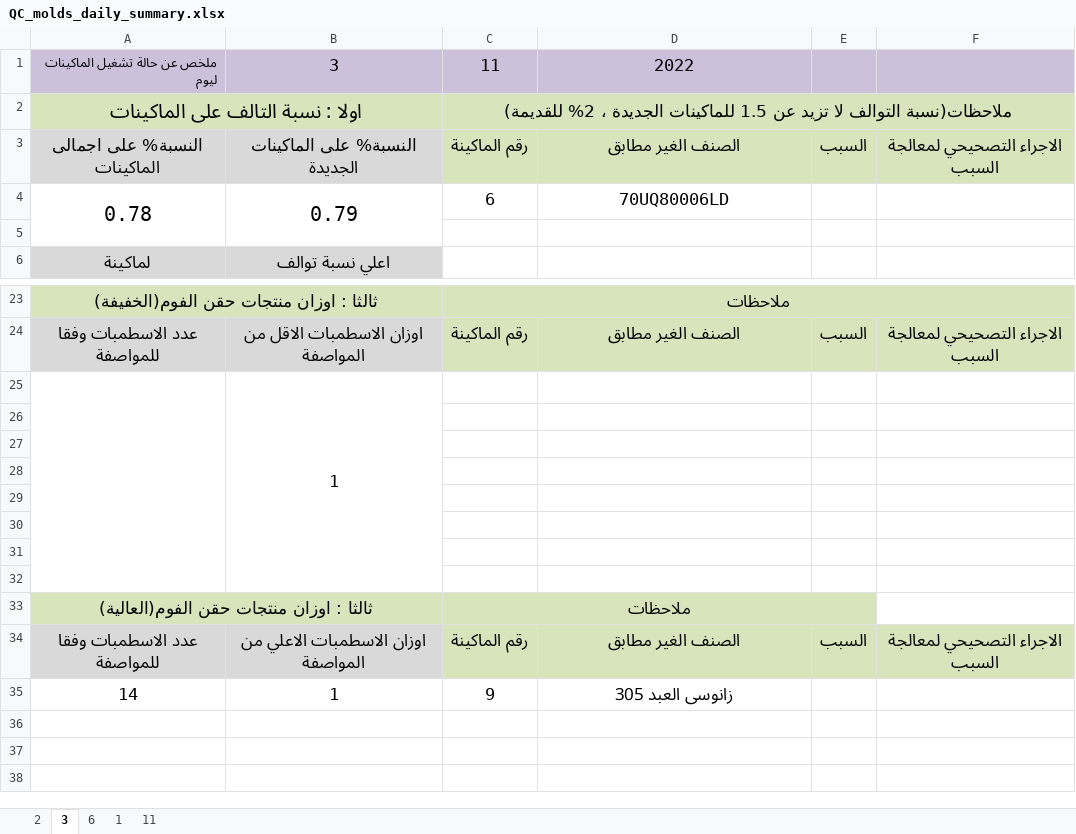
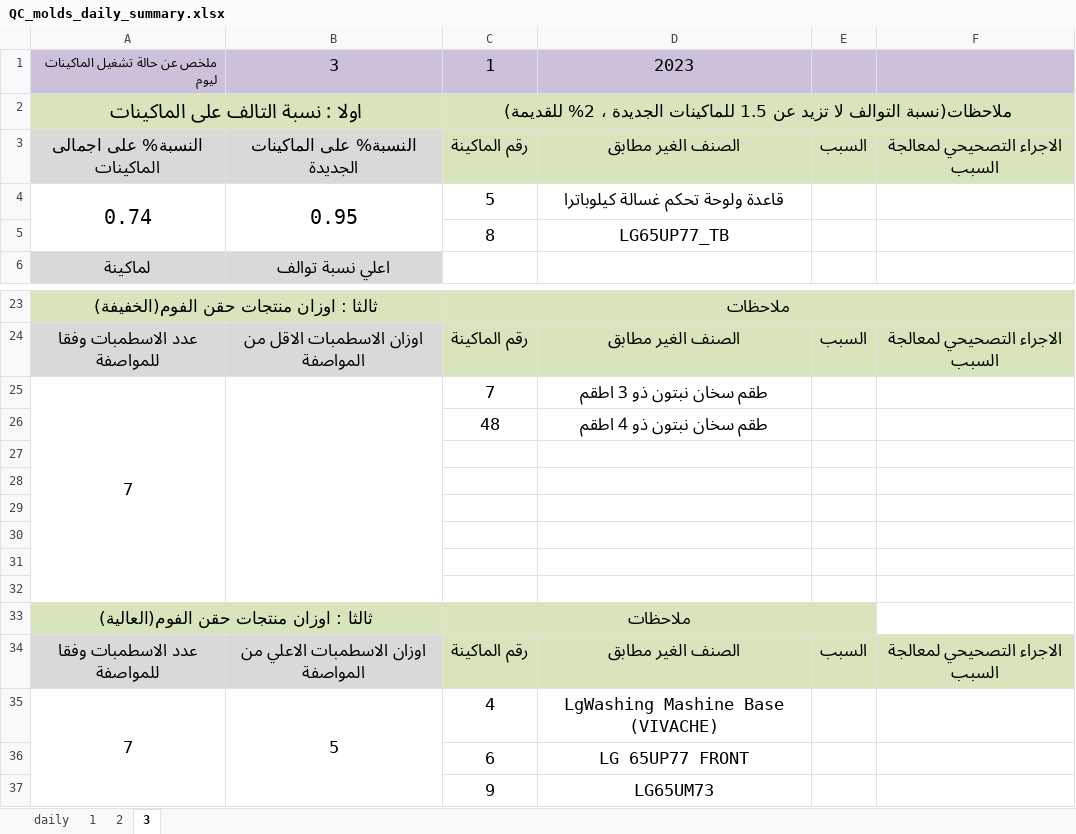
Before and after one commit to esmallah/data_assistant, an Excel workbook: apps/analysis/formats/QC_molds_daily_summary.xlsx, sheet 3, drawn as a sheet; only a part is shown, gaps mark what is left out; values as stored, in another font and other column widths than the file's, no borders; removed rows and columns are numbered as before the commit, all else as after; the diff covers the shown part only; the diff names each change by its address in the sheet, - before the commit and + after, or states it on an @@ line.

```diff
--- a/apps/analysis/formats/QC_molds_daily_summary.xlsx (sheet 3)
+++ b/apps/analysis/formats/QC_molds_daily_summary.xlsx (sheet 3)
-sheet tab: 6
-sheet tab: 11
@@ sheet tab unhidden: daily @@
@@ sheet tab order changed: daily | 1 | 2 | 3 @@
-C1: 11
+C1: 1
-D1: 2022
+D1: 2023
-row 4: 0.78 | 0.79 | 6 | 70UQ80006LD
-row 4: (empty)
+row 4: 0.74 | 0.95 | 5 | قاعدة ولوحة تحكم غسالة كيلوباترا
+A4:A5 merged
+B4:B5 merged
+row 5:  |  | 8 | LG65UP77_TB
-row 25:  | 1
-row 25: (empty)
+row 25: 7 |  | 7 | طقم سخان نبتون ذو 3 اطقم
+A25:A32 merged
+B25:B32 merged
+row 26:  |  | 48 | طقم سخان نبتون ذو 4 اطقم
-row 35: 14 | 1 | 9 | زانوسى العبد 305
+row 35: 7 | 5 | 4 | LgWashing Mashine Base (VIVACHE)
+row 36:  |  | 6 | LG 65UP77 FRONT
+row 37:  |  | 9 | LG65UM73
```
Also changed, not shown: 10 edited cells elsewhere in this sheet, sheet 2, sheet 1, apps/analysis/formats/QC_molds_daily_archive.xlsx, apps/analysis/formats/QC_molds_daily_yearly_v3.xlsx, 21 other files.
